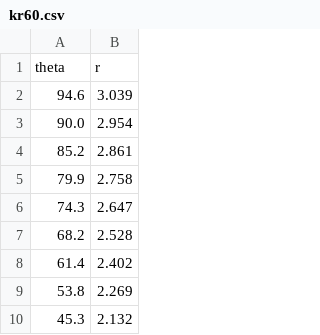
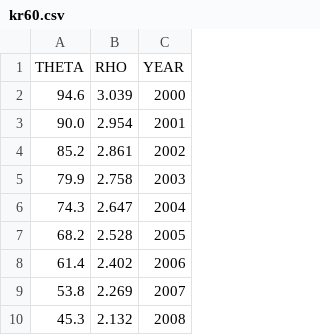
Before and after one commit to etch2025/orbit_fitter, a CSV file: kr60.csv, drawn as a sheet; only a part is shown; removed rows and columns are numbered as before the commit, all else as after; the diff names each change by its address in the sheet, - before the commit and + after, or states it on an @@ line.

```diff
--- a/kr60.csv
+++ b/kr60.csv
+column C, rows 2-10: 2000 | 2001 | 2002 | 2003 | 2004 | 2005 | 2006 | 2007 | 2008
-row 1: theta | r
+row 1: THETA | RHO | YEAR
```
Also changed, not shown: 16 other files.
